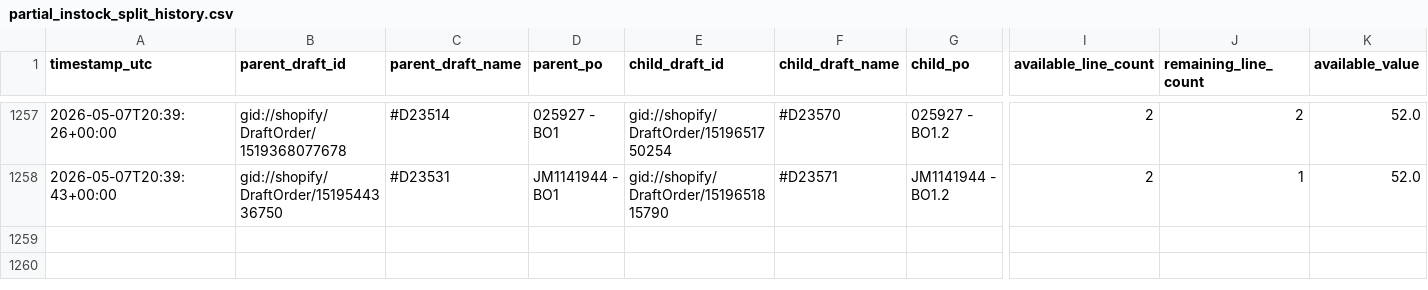
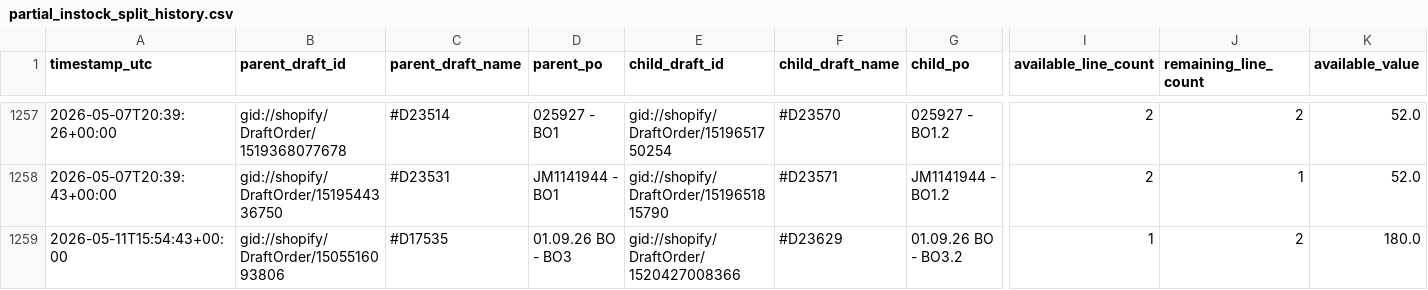
Before and after one commit to Pkirch1211/shopify-partial-instock-split, a CSV file: logs/partial_instock_split_history.csv, drawn as a sheet; only a part is shown, gaps mark what is left out; rows hold the shown columns only; the diff names each change by its address in the sheet, - before the commit and + after, or states it on an @@ line.

```diff
--- a/logs/partial_instock_split_history.csv
+++ b/logs/partial_instock_split_history.csv
+row 1259: 2026-05-11T15:54:43+00:00 | gid://shopify/DraftOrder/1505516093806 | #D17535 | 01.09.26 BO - BO3 | gid://shopify/DraftOrder/1520427008366 | #D23629 | 01.09.26 BO - BO3.2 | 1 | 2 | 180.0
```
